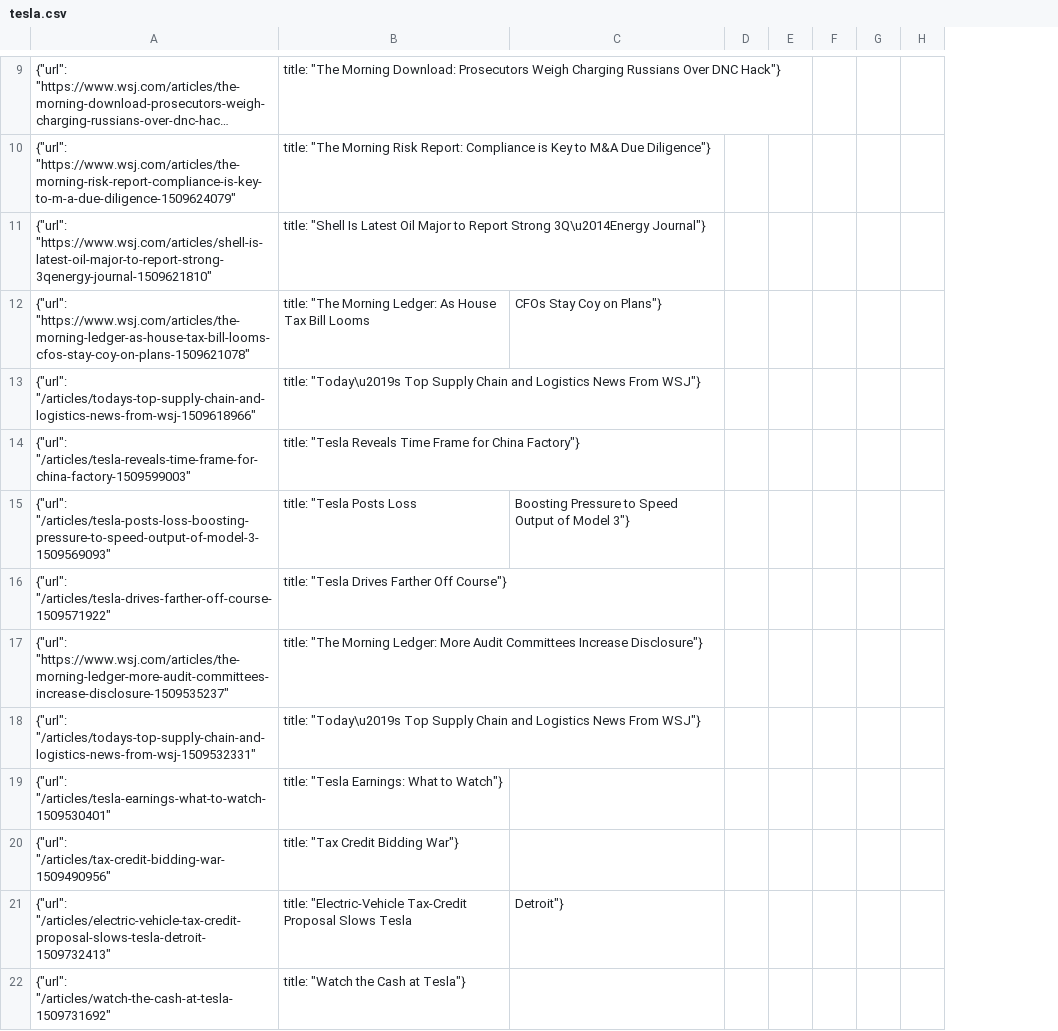
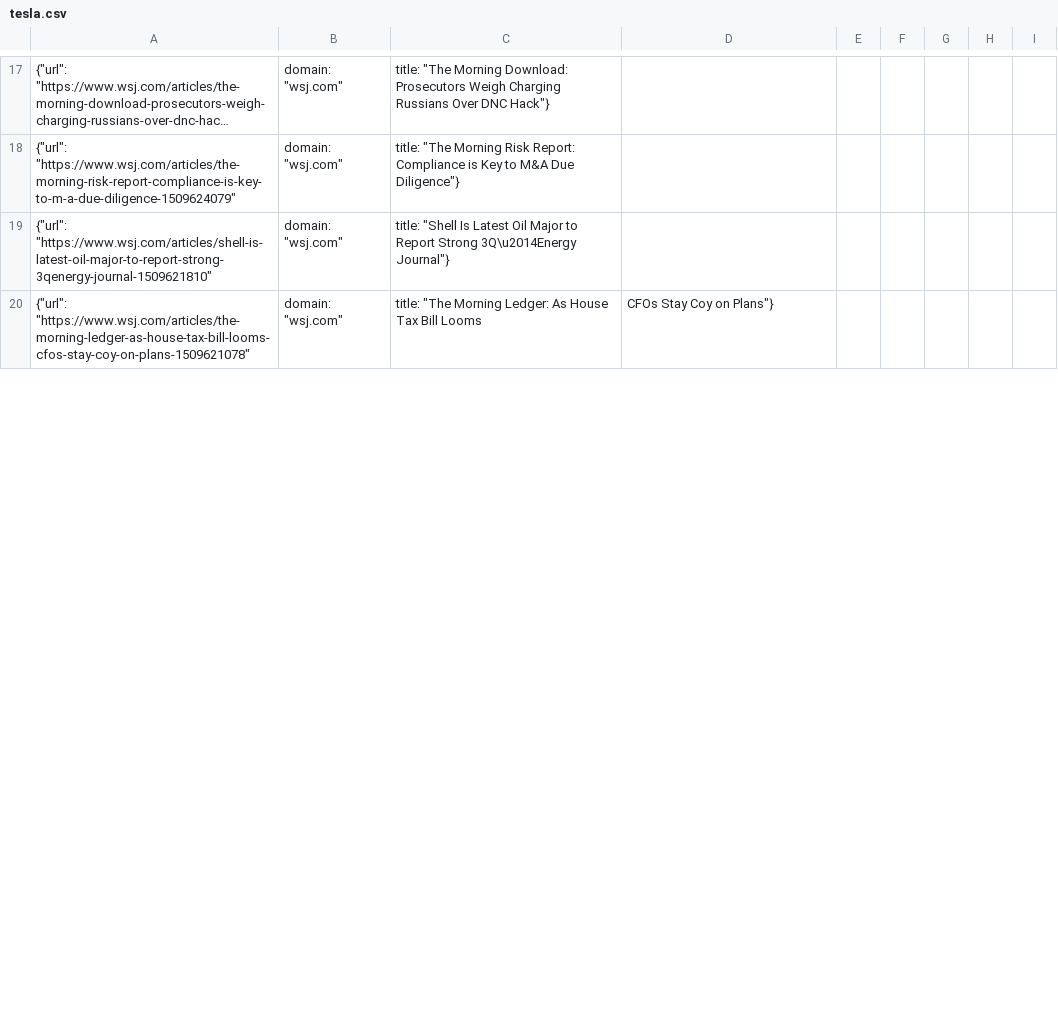
Before and after one commit to kamranmadatov/finance, a CSV file: webcrawler/stack/stack/articles/tesla.csv, drawn as a sheet; only a part is shown, gaps mark what is left out; long unchanged cells end in …; removed rows and columns are numbered as before the commit, all else as after; the diff covers the shown part only; the diff names each change by its address in the sheet, - before the commit and + after, or states it on an @@ line.

Commit message:
*added new domain field for extraction *added bloomberg article crawling *got newspaper api to return keywords

```diff
--- a/webcrawler/stack/stack/articles/tesla.csv
+++ b/webcrawler/stack/stack/articles/tesla.csv
+column B, rows 17-20: all domain: "wsj.com"
-row 13: {"url": "/articles/todays-top-supply-chain-and-logistics-news-from-wsj-1509618966" | title: "Today\u2019s Top Supply Chain and Logistics News From WSJ"}
-row 14: {"url": "/articles/tesla-reveals-time-frame-for-china-factory-1509599003" | title: "Tesla Reveals Time Frame for China Factory"}
-row 15: {"url": "/articles/tesla-posts-loss-boosting-pressure-to-speed-output-of-model-3-1509569093" | title: "Tesla Posts Loss | Boosting Pressure to Speed Output of Model 3"}
-row 16: {"url": "/articles/tesla-drives-farther-off-course-1509571922" | title: "Tesla Drives Farther Off Course"}
-row 17: {"url": "https://www.wsj.com/articles/the-morning-ledger-more-audit-committees-increase-disclosure-1509535237" | title: "The Morning Ledger: More Audit Committees Increase Disclosure"}
-row 18: {"url": "/articles/todays-top-supply-chain-and-logistics-news-from-wsj-1509532331" | title: "Today\u2019s Top Supply Chain and Logistics News From WSJ"}
-row 19: {"url": "/articles/tesla-earnings-what-to-watch-1509530401" | title: "Tesla Earnings: What to Watch"}
-row 20: {"url": "/articles/tax-credit-bidding-war-1509490956" | title: "Tax Credit Bidding War"}
-row 21: {"url": "/articles/electric-vehicle-tax-credit-proposal-slows-tesla-detroit-1509732413" | title: "Electric-Vehicle Tax-Credit Proposal Slows Tesla | Detroit"}
-row 22: {"url": "/articles/watch-the-cash-at-tesla-1509731692" | title: "Watch the Cash at Tesla"}
```
Also changed, not shown: 18 added rows and 38 removed rows elsewhere in this file, 19 other files.
